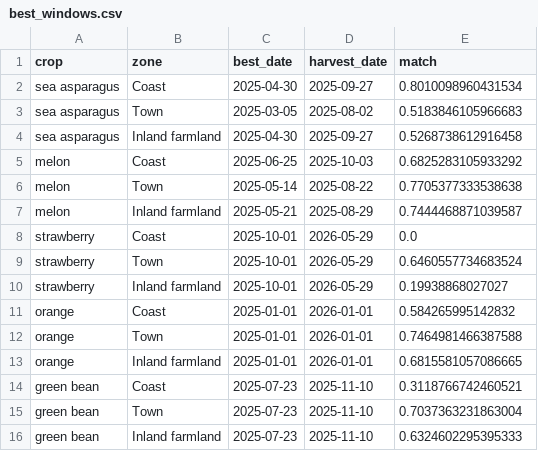
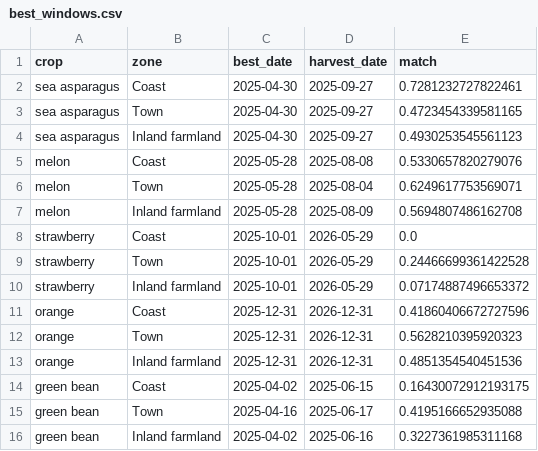
Before and after one commit to GreenResilienceTeam/GreenResilience, a CSV file: data/best_windows.csv, drawn as a sheet; only a part is shown; the diff covers the shown part only.

```diff
--- a/data/best_windows.csv
+++ b/data/best_windows.csv
@@ -1,16 +1,16 @@
 crop,zone,best_date,harvest_date,match
-sea asparagus,Coast,2025-04-30,2025-09-27,0.8010098960431534
-sea asparagus,Town,2025-03-05,2025-08-02,0.5183846105966683
-sea asparagus,Inland farmland,2025-04-30,2025-09-27,0.5268738612916458
-melon,Coast,2025-06-25,2025-10-03,0.6825283105933292
-melon,Town,2025-05-14,2025-08-22,0.7705377333538638
-melon,Inland farmland,2025-05-21,2025-08-29,0.7444468871039587
+sea asparagus,Coast,2025-04-30,2025-09-27,0.7281232727822461
+sea asparagus,Town,2025-04-30,2025-09-27,0.4723454339581165
+sea asparagus,Inland farmland,2025-04-30,2025-09-27,0.4930253545561123
+melon,Coast,2025-05-28,2025-08-08,0.5330657820279076
+melon,Town,2025-05-28,2025-08-04,0.6249617753569071
+melon,Inland farmland,2025-05-28,2025-08-09,0.5694807486162708
 strawberry,Coast,2025-10-01,2026-05-29,0.0
-strawberry,Town,2025-10-01,2026-05-29,0.6460557734683524
-strawberry,Inland farmland,2025-10-01,2026-05-29,0.19938868027027
-orange,Coast,2025-01-01,2026-01-01,0.584265995142832
-orange,Town,2025-01-01,2026-01-01,0.7464981466387588
-orange,Inland farmland,2025-01-01,2026-01-01,0.6815581057086665
-green bean,Coast,2025-07-23,2025-11-10,0.3118766742460521
-green bean,Town,2025-07-23,2025-11-10,0.7037363231863004
-green bean,Inland farmland,2025-07-23,2025-11-10,0.6324602295395333
+strawberry,Town,2025-10-01,2026-05-29,0.24466699361422528
+strawberry,Inland farmland,2025-10-01,2026-05-29,0.07174887496653372
+orange,Coast,2025-12-31,2026-12-31,0.41860406672727596
+orange,Town,2025-12-31,2026-12-31,0.5628210395920323
+orange,Inland farmland,2025-12-31,2026-12-31,0.4851354540451536
+green bean,Coast,2025-04-02,2025-06-15,0.16430072912193175
+green bean,Town,2025-04-16,2025-06-17,0.4195166652935088
+green bean,Inland farmland,2025-04-02,2025-06-16,0.3227361985311168
```
Also changed, not shown: 43 edited cells elsewhere in this file, data/crop_params_extra.csv, data/results.csv, 8 other files.
